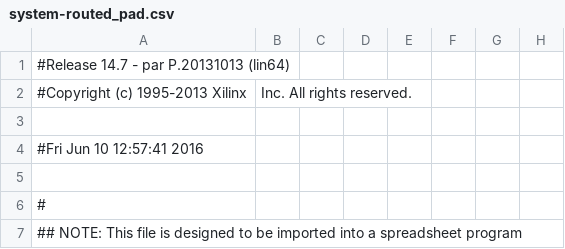
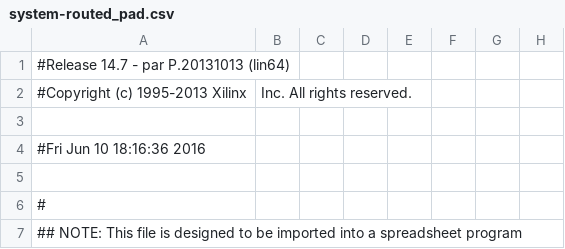
Before and after one commit to Nicolas-GR/Quadcopter, a CSV file: Quadcopter/build/system-routed_pad.csv, drawn as a sheet; only a part is shown; the diff names each change by its address in the sheet, - before the commit and + after, or states it on an @@ line.

```diff
--- a/Quadcopter/build/system-routed_pad.csv
+++ b/Quadcopter/build/system-routed_pad.csv
-A4: #Fri Jun 10 12:57:41 2016
+A4: #Fri Jun 10 18:16:36 2016
```
Also changed, not shown: 43 other files.
